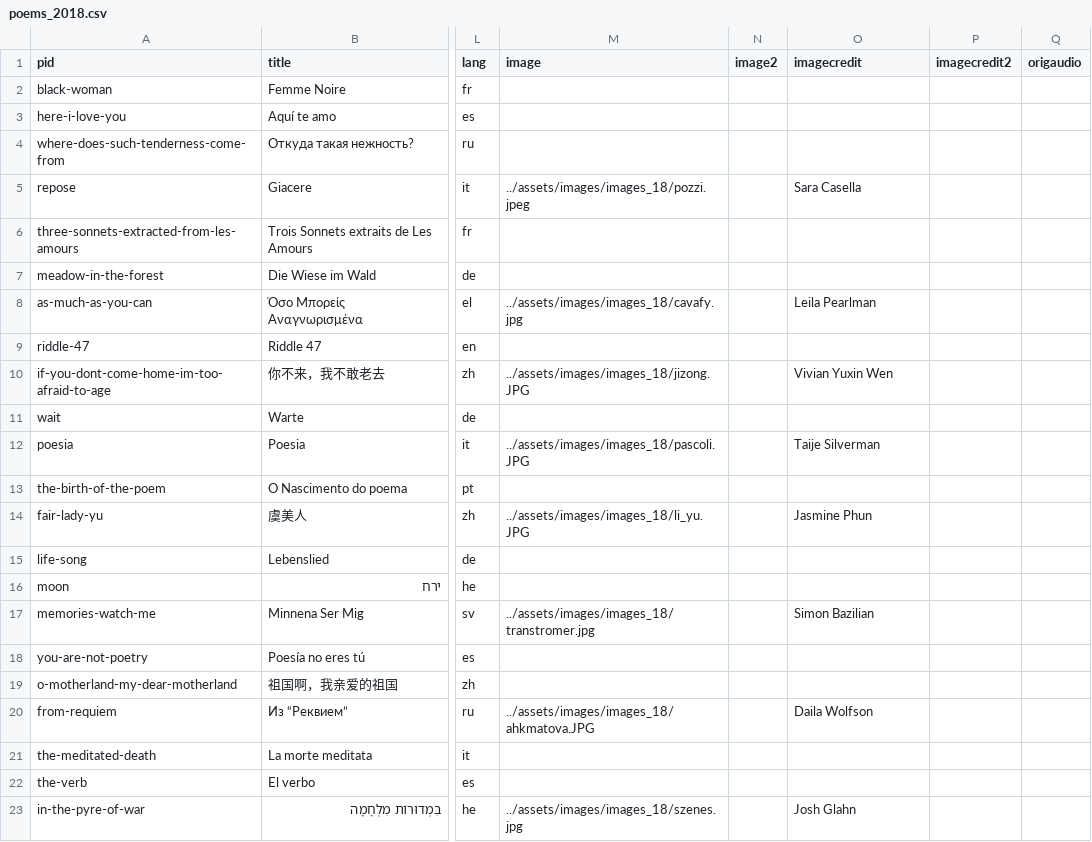
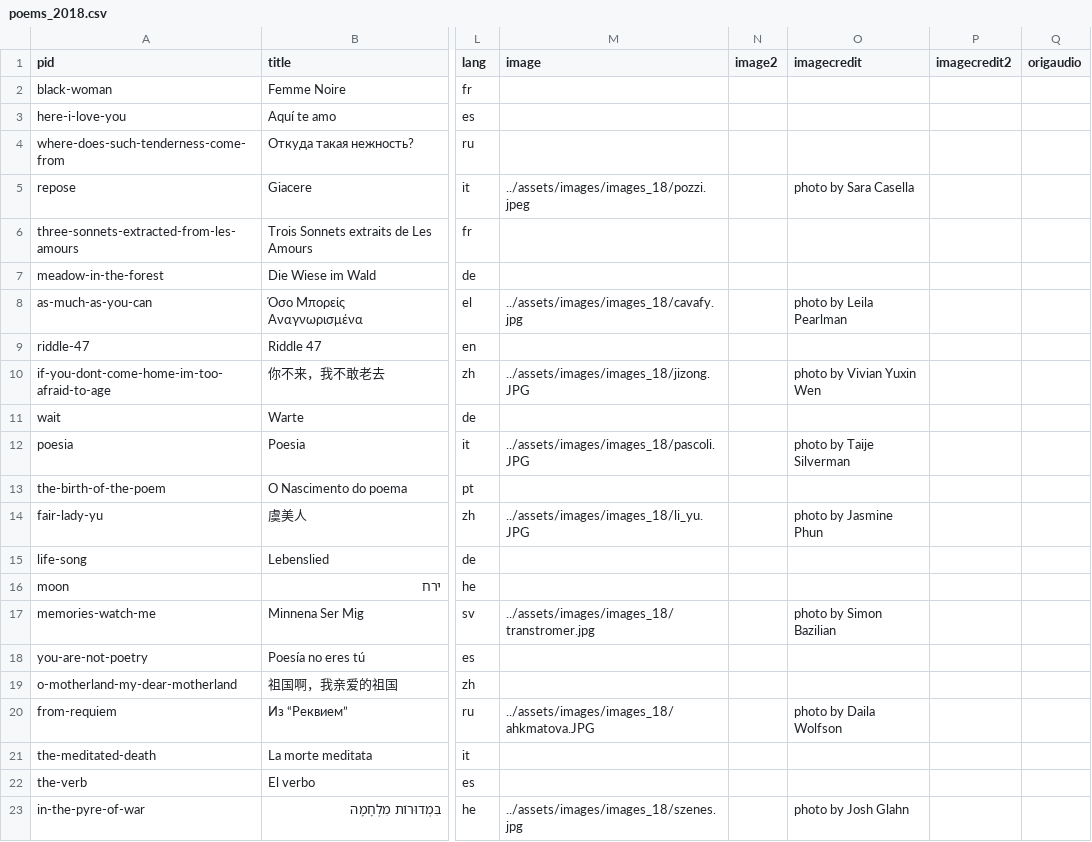
Before and after one commit to double-speak/doublespeak.github.io, a CSV file: _data/poems_2018.csv, drawn as a sheet; only a part is shown, gaps mark what is left out; the diff names each change by its address in the sheet, - before the commit and + after, or states it on an @@ line.

```diff
--- a/_data/poems_2018.csv
+++ b/_data/poems_2018.csv
-O5 (imagecredit): Sara Casella
+O5 (imagecredit): photo by Sara Casella
-O8 (imagecredit): Leila Pearlman
+O8 (imagecredit): photo by Leila Pearlman
-O10 (imagecredit): Vivian Yuxin Wen
+O10 (imagecredit): photo by Vivian Yuxin Wen
-O12 (imagecredit): Taije Silverman
+O12 (imagecredit): photo by Taije Silverman
-O14 (imagecredit): Jasmine Phun
+O14 (imagecredit): photo by Jasmine Phun
-O17 (imagecredit): Simon Bazilian
+O17 (imagecredit): photo by Simon Bazilian
-O20 (imagecredit): Daila Wolfson
+O20 (imagecredit): photo by Daila Wolfson
-O23 (imagecredit): Josh Glahn
+O23 (imagecredit): photo by Josh Glahn
```
Also changed, not shown: _data/poems_2016.csv, _data/poems_2017.csv, 4 other files.
